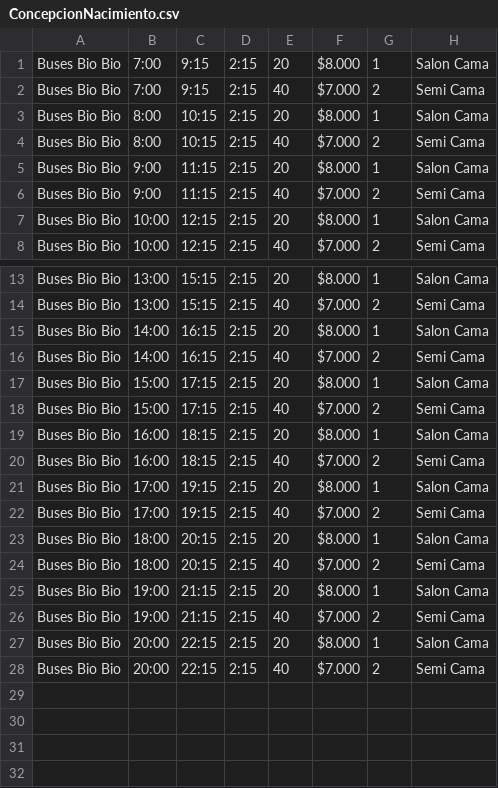
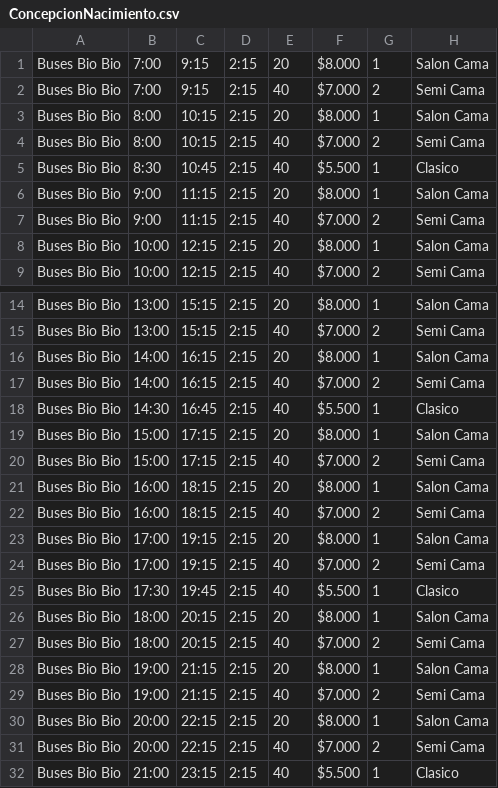
Before and after one commit to CondorPepinillo/ProyectoDOO, a CSV file: demo/src/buses/ConcepcionNacimiento.csv, drawn as a sheet; only a part is shown, gaps mark what is left out.

Commit message:
feat: Se agregan buses clasicos

```diff
--- a/demo/src/buses/ConcepcionNacimiento.csv
+++ b/demo/src/buses/ConcepcionNacimiento.csv
@@ -4,2 +4,3 @@ Buses Bio Bio,8:00,10:15,2:15,20,$8.000,1,Salon Cama
 Buses Bio Bio,8:00,10:15,2:15,40,$7.000,2,Semi Cama
+Buses Bio Bio,8:30,10:45,2:15,40,$5.500,1,Clasico
 Buses Bio Bio,9:00,11:15,2:15,20,$8.000,1,Salon Cama
@@ -16,2 +17,3 @@ Buses Bio Bio,14:00,16:15,2:15,20,$8.000,1,Salon Cama
 Buses Bio Bio,14:00,16:15,2:15,40,$7.000,2,Semi Cama
+Buses Bio Bio,14:30,16:45,2:15,40,$5.500,1,Clasico
 Buses Bio Bio,15:00,17:15,2:15,20,$8.000,1,Salon Cama
@@ -22,2 +24,3 @@ Buses Bio Bio,17:00,19:15,2:15,20,$8.000,1,Salon Cama
 Buses Bio Bio,17:00,19:15,2:15,40,$7.000,2,Semi Cama
+Buses Bio Bio,17:30,19:45,2:15,40,$5.500,1,Clasico
 Buses Bio Bio,18:00,20:15,2:15,20,$8.000,1,Salon Cama
@@ -28 +31,2 @@ Buses Bio Bio,20:00,22:15,2:15,20,$8.000,1,Salon Cama
 Buses Bio Bio,20:00,22:15,2:15,40,$7.000,2,Semi Cama
+Buses Bio Bio,21:00,23:15,2:15,40,$5.500,1,Clasico
```
Also changed, not shown: demo/src/buses/ConcepcionLosAngeles.csv, demo/src/buses/LosAngelesConcepcion.csv, 3 other files.
